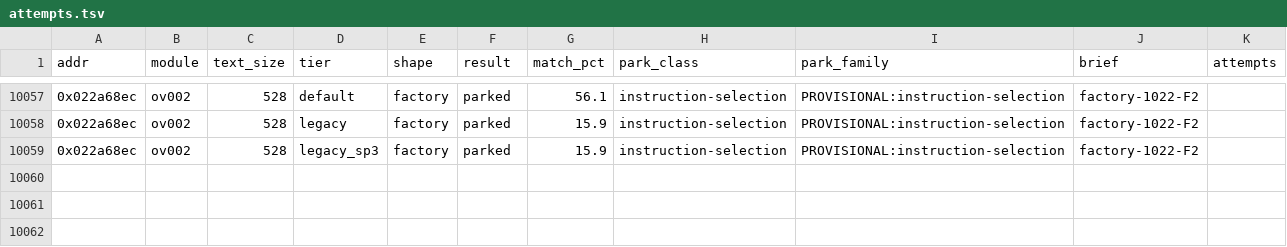
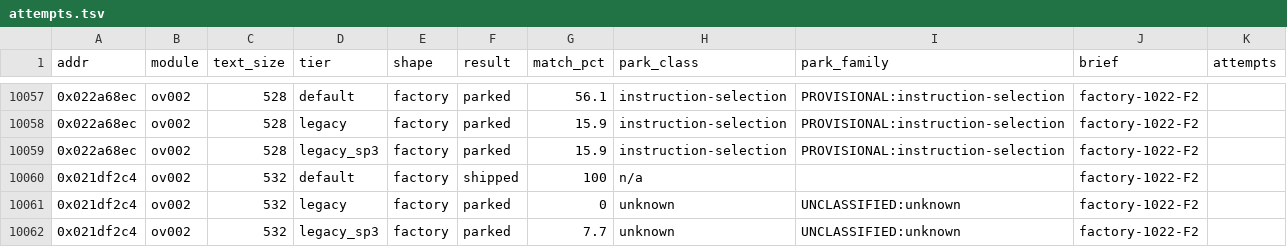
Before and after one commit to cntrl-alt-lenny/gx-spirit-caller, a TSV file: docs/ledger/attempts.tsv, drawn as a sheet; only a part is shown, gaps mark what is left out; the diff names each change by its address in the sheet, - before the commit and + after, or states it on an @@ line.

Commit message:
factory F2: func_ov002_021df2c4 matched in C (default, 532 B)

```diff
--- a/docs/ledger/attempts.tsv
+++ b/docs/ledger/attempts.tsv
+row 10060: 0x021df2c4 | ov002 | 532 | default | factory | shipped | 100 | n/a |  | factory-1022-F2
+row 10061: 0x021df2c4 | ov002 | 532 | legacy | factory | parked | 0 | unknown | UNCLASSIFIED:unknown | factory-1022-F2
+row 10062: 0x021df2c4 | ov002 | 532 | legacy_sp3 | factory | parked | 7.7 | unknown | UNCLASSIFIED:unknown | factory-1022-F2
```
Also changed, not shown: 3 other files.
